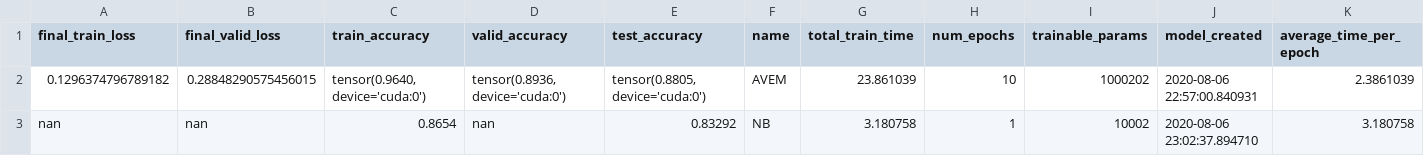
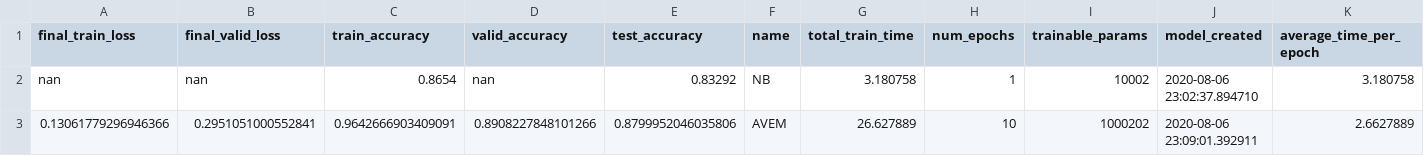
Before and after one commit to TristanKalloniatis/IMDB_sentiment_classification, a CSV file: statistics.csv, drawn as a sheet; only a part is shown; removed rows and columns are numbered as before the commit, all else as after; rows hold the shown columns only; the diff names each change by its address in the sheet, - before the commit and + after, or states it on an @@ line.

```diff
--- a/statistics.csv
+++ b/statistics.csv
-row 2: 0.1296374796789182 | 0.28848290575456015 | tensor(0.9640, device='cuda:0') | tensor(0.8936, device='cuda:0') | tensor(0.8805, device='cuda:0') | AVEM | 23.861039 | 10 | 1000202 | 2020-08-06 22:57:00.840931 | 2.3861039
+row 3: 0.13061779296946366 | 0.2951051000552841 | 0.9642666903409091 | 0.8908227848101266 | 0.8799952046035806 | AVEM | 26.627889 | 10 | 1000202 | 2020-08-06 23:09:01.392911 | 2.6627889
```
Also changed, not shown: 1 other file.
